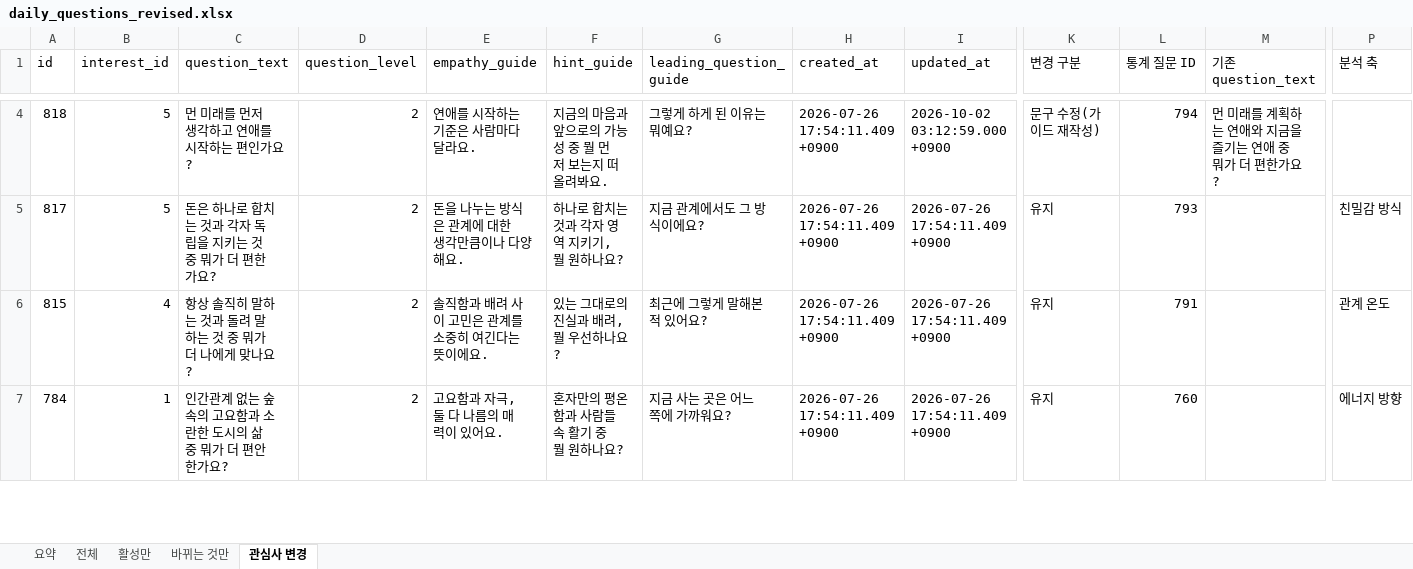
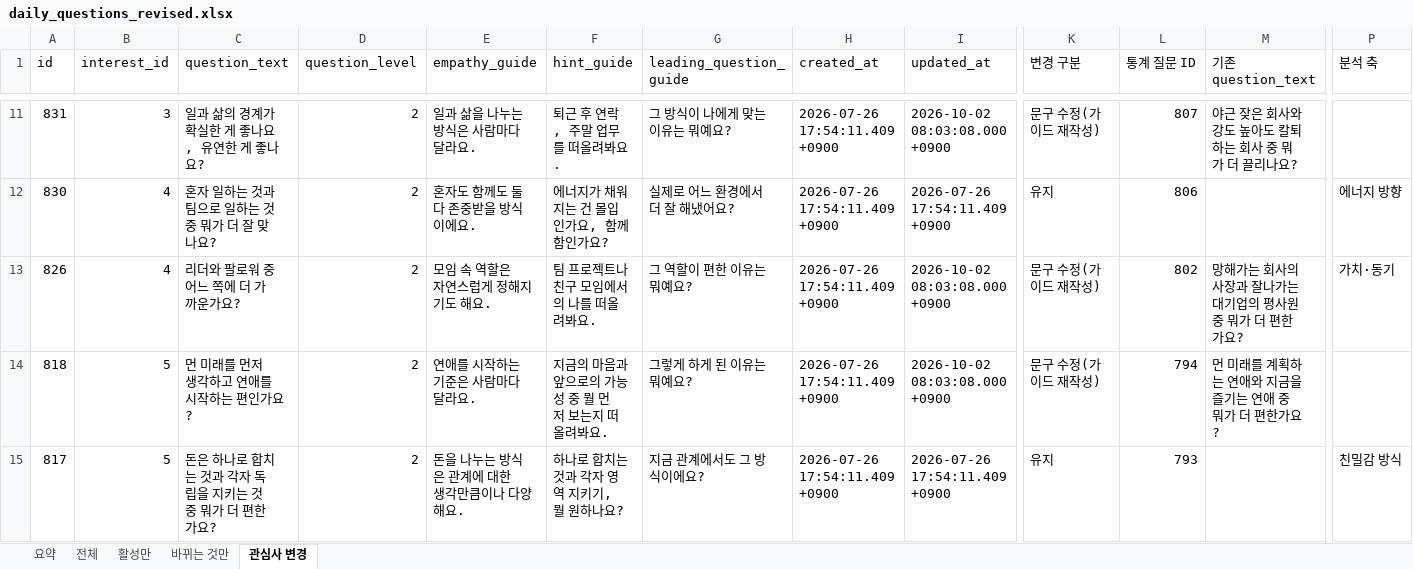
Before and after one commit to ahnhyun3921-alt/questions, an Excel workbook: output/daily_questions_revised.xlsx, sheet 관심사 변경, drawn as a sheet; only a part is shown, gaps mark what is left out; the shorter side is filled out with more unchanged rows; values as stored, in another font and other column widths than the file's, no cell formats; addresses are those after the commit; rows hold the shown columns only; the diff covers the shown part only; the diff names each change by its address in the sheet, - before the commit and + after, or states it on an @@ line.

```diff
--- a/output/daily_questions_revised.xlsx (sheet 관심사 변경)
+++ b/output/daily_questions_revised.xlsx (sheet 관심사 변경)
+row 11: 831 | 3 | 일과 삶의 경계가 확실한 게 좋나요, 유연한 게 좋나요? | 2 | 일과 삶을 나누는 방식은 사람마다 달라요. | 퇴근 후 연락, 주말 업무를 떠올려봐요. | 그 방식이 나에게 맞는 이유는 뭐예요? | 2026-07-26 17:54:11.409 +0900 | 2026-10-02 08:03:08.000 +0900 | 문구 수정(가이드 재작성) | 807 | 야근 잦은 회사와 강도 높아도 칼퇴하는 회사 중 뭐가 더 끌리나요?
+row 12: 830 | 4 | 혼자 일하는 것과 팀으로 일하는 것 중 뭐가 더 잘 맞나요? | 2 | 혼자도 함께도 둘 다 존중받을 방식이에요. | 에너지가 채워지는 건 몰입인가요, 함께함인가요? | 실제로 어느 환경에서 더 잘 해냈어요? | 2026-07-26 17:54:11.409 +0900 | 2026-07-26 17:54:11.409 +0900 | 유지 | 806 |  | 에너지 방향
+row 13: 826 | 4 | 리더와 팔로워 중 어느 쪽에 더 가까운가요? | 2 | 모임 속 역할은 자연스럽게 정해지기도 해요. | 팀 프로젝트나 친구 모임에서의 나를 떠올려봐요. | 그 역할이 편한 이유는 뭐예요? | 2026-07-26 17:54:11.409 +0900 | 2026-10-02 08:03:08.000 +0900 | 문구 수정(가이드 재작성) | 802 | 망해가는 회사의 사장과 잘나가는 대기업의 평사원 중 뭐가 더 편한가요? | 가치·동기
-I14 (updated_at): 2026-10-02 03:12:59.000 +0900
+I14 (updated_at): 2026-10-02 08:03:08.000 +0900
```
Also changed, not shown: 67 added rows, 6 removed rows and 26 edited cells elsewhere in this sheet, sheet 바뀌는 것만, sheet 전체, sheet 활성만, sheet 요약, cell formats, 9 other files.
